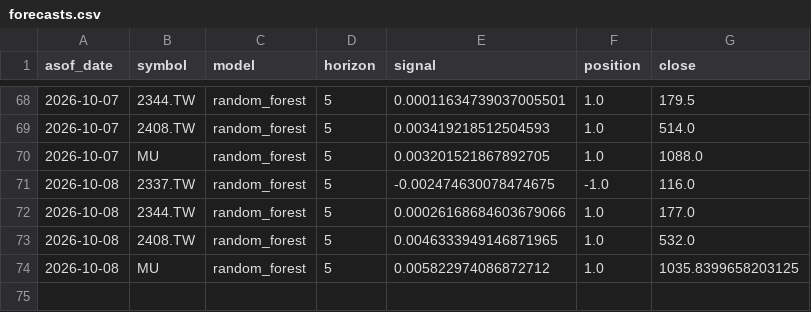
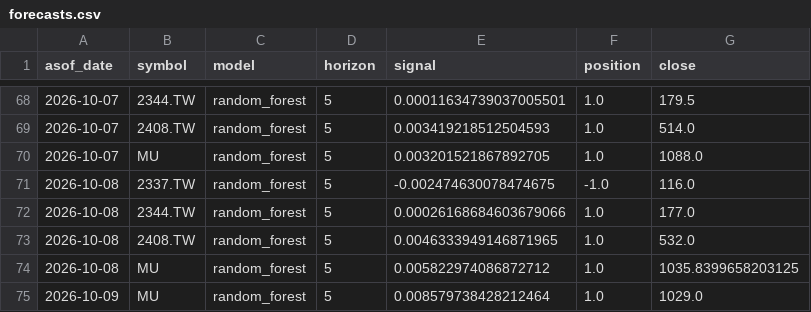
Before and after one commit to dofliu/ai-stock-prediction, a CSV file: data/journal/forecasts.csv, drawn as a sheet; only a part is shown, gaps mark what is left out; the diff names each change by its address in the sheet, - before the commit and + after, or states it on an @@ line.

```diff
--- a/data/journal/forecasts.csv
+++ b/data/journal/forecasts.csv
+row 75: 2026-10-09 | MU | random_forest | 5 | 0.008579738428212464 | 1.0 | 1029.0
```
Also changed, not shown: data/prices/2337.TW.csv, data/prices/2344.TW.csv, 2 other files.
